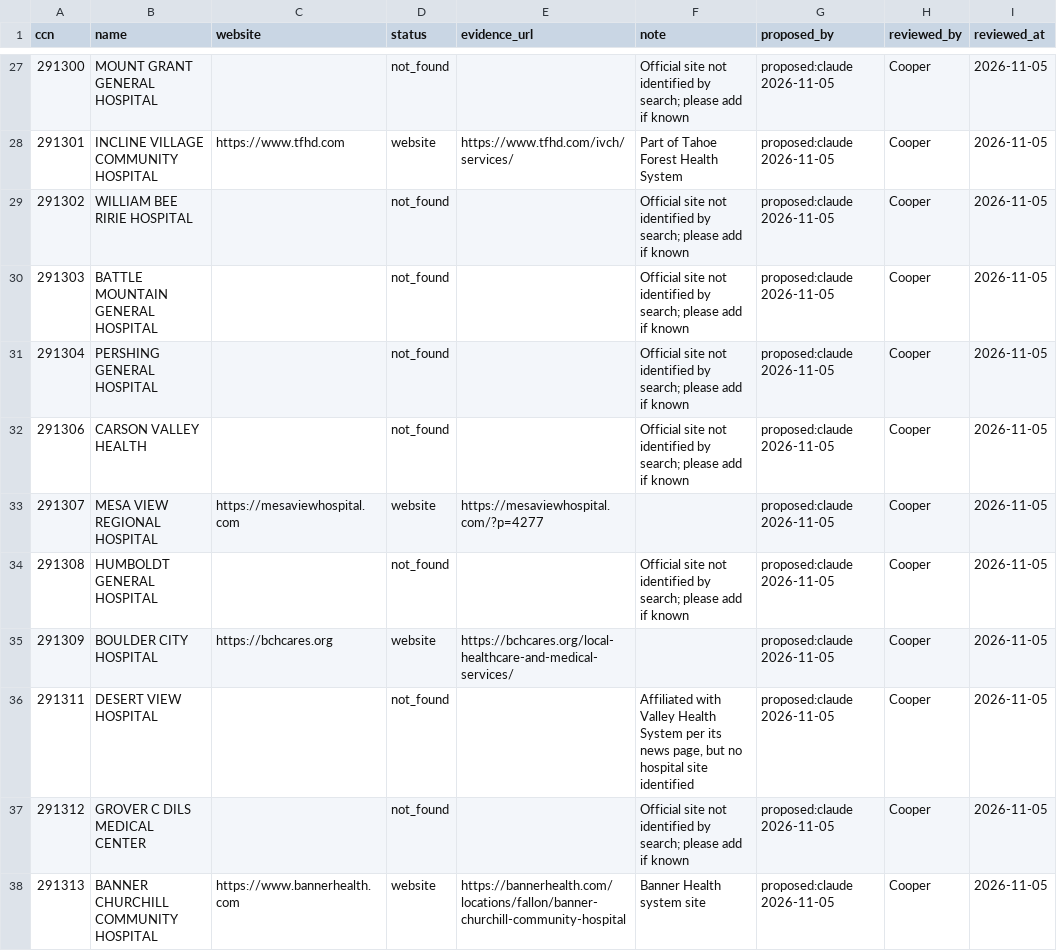
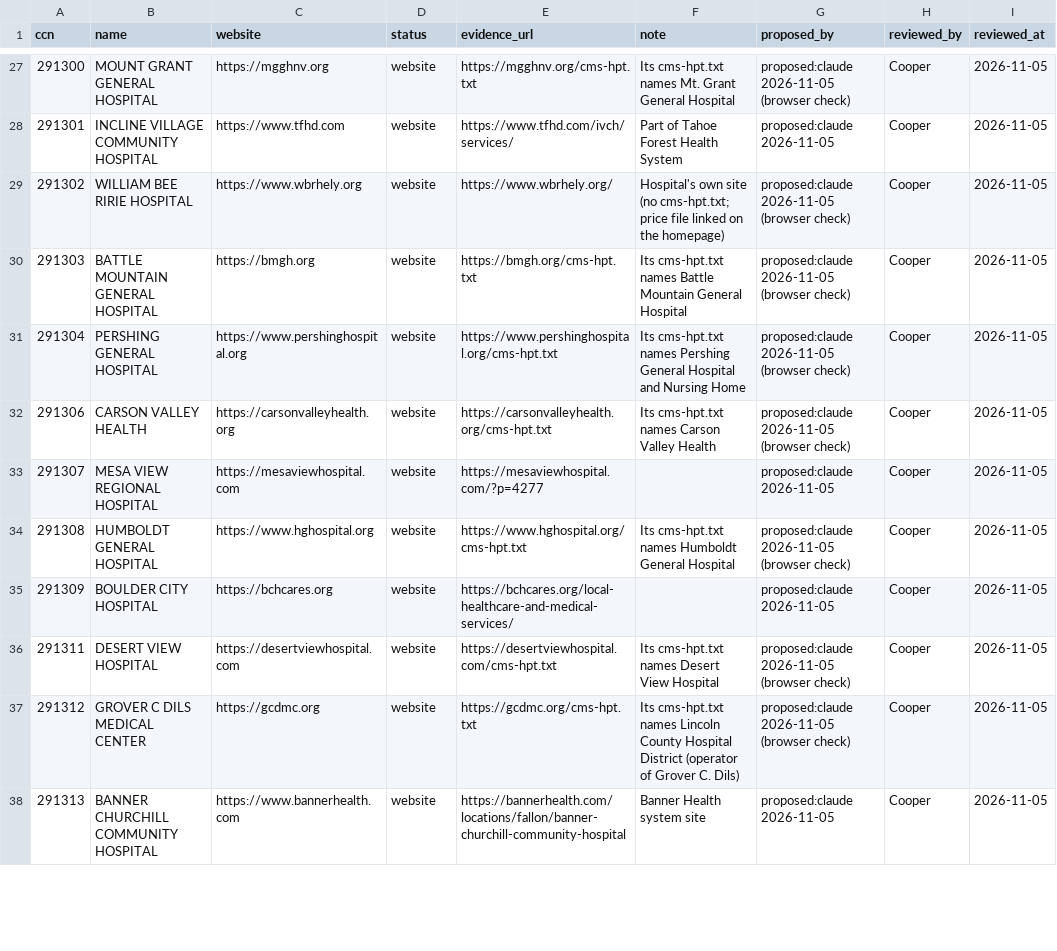
Before and after one commit to Cooper252/procedurescoutclaude, a CSV file: data/reference/facility_websites.csv, drawn as a sheet; only a part is shown, gaps mark what is left out; the diff covers the shown part only.

Commit message:
Approved websites and saved index copie

```diff
--- a/data/reference/facility_websites.csv
+++ b/data/reference/facility_websites.csv
@@ -27,12 +27,12 @@ ccn,name,website,status,evidence_url,note,proposed_by,reviewed_by,reviewed_at
-291300,MOUNT GRANT GENERAL HOSPITAL,,not_found,,Official site not identified by search; please add if known,proposed:claude 2026-11-05,Cooper,2026-11-05
+291300,MOUNT GRANT GENERAL HOSPITAL,https://mgghnv.org,website,https://mgghnv.org/cms-hpt.txt,Its cms-hpt.txt names Mt. Grant General Hospital,proposed:claude 2026-11-05 (browser check),Cooper,2026-11-05
 291301,INCLINE VILLAGE COMMUNITY HOSPITAL,https://www.tfhd.com,website,https://www.tfhd.com/ivch/services/,Part of Tahoe Forest Health System,proposed:claude 2026-11-05,Cooper,2026-11-05
-291302,WILLIAM BEE RIRIE HOSPITAL,,not_found,,Official site not identified by search; please add if known,proposed:claude 2026-11-05,Cooper,2026-11-05
-291303,BATTLE MOUNTAIN GENERAL HOSPITAL,,not_found,,Official site not identified by search; please add if known,proposed:claude 2026-11-05,Cooper,2026-11-05
-291304,PERSHING GENERAL HOSPITAL,,not_found,,Official site not identified by search; please add if known,proposed:claude 2026-11-05,Cooper,2026-11-05
-291306,CARSON VALLEY HEALTH,,not_found,,Official site not identified by search; please add if known,proposed:claude 2026-11-05,Cooper,2026-11-05
+291302,WILLIAM BEE RIRIE HOSPITAL,https://www.wbrhely.org,website,https://www.wbrhely.org/,Hospital's own site (no cms-hpt.txt; price file linked on the homepage),proposed:claude 2026-11-05 (browser check),Cooper,2026-11-05
+291303,BATTLE MOUNTAIN GENERAL HOSPITAL,https://bmgh.org,website,https://bmgh.org/cms-hpt.txt,Its cms-hpt.txt names Battle Mountain General Hospital,proposed:claude 2026-11-05 (browser check),Cooper,2026-11-05
+291304,PERSHING GENERAL HOSPITAL,https://www.pershinghospital.org,website,https://www.pershinghospital.org/cms-hpt.txt,Its cms-hpt.txt names Pershing General Hospital and Nursing Home,proposed:claude 2026-11-05 (browser check),Cooper,2026-11-05
+291306,CARSON VALLEY HEALTH,https://carsonvalleyhealth.org,website,https://carsonvalleyhealth.org/cms-hpt.txt,Its cms-hpt.txt names Carson Valley Health,proposed:claude 2026-11-05 (browser check),Cooper,2026-11-05
 291307,MESA VIEW REGIONAL HOSPITAL,https://mesaviewhospital.com,website,https://mesaviewhospital.com/?p=4277,,proposed:claude 2026-11-05,Cooper,2026-11-05
-291308,HUMBOLDT GENERAL HOSPITAL,,not_found,,Official site not identified by search; please add if known,proposed:claude 2026-11-05,Cooper,2026-11-05
+291308,HUMBOLDT GENERAL HOSPITAL,https://www.hghospital.org,website,https://www.hghospital.org/cms-hpt.txt,Its cms-hpt.txt names Humboldt General Hospital,proposed:claude 2026-11-05 (browser check),Cooper,2026-11-05
 291309,BOULDER CITY HOSPITAL,https://bchcares.org,website,https://bchcares.org/local-healthcare-and-medical-services/,,proposed:claude 2026-11-05,Cooper,2026-11-05
-291311,DESERT VIEW HOSPITAL,,not_found,,"Affiliated with Valley Health System per its news page, but no hospital site identified",proposed:claude 2026-11-05,Cooper,2026-11-05
-291312,GROVER C DILS MEDICAL CENTER,,not_found,,Official site not identified by search; please add if known,proposed:claude 2026-11-05,Cooper,2026-11-05
+291311,DESERT VIEW HOSPITAL,https://desertviewhospital.com,website,https://desertviewhospital.com/cms-hpt.txt,Its cms-hpt.txt names Desert View Hospital,proposed:claude 2026-11-05 (browser check),Cooper,2026-11-05
+291312,GROVER C DILS MEDICAL CENTER,https://gcdmc.org,website,https://gcdmc.org/cms-hpt.txt,Its cms-hpt.txt names Lincoln County Hospital District (operator of Grover C. Dils),proposed:claude 2026-11-05 (browser check),Cooper,2026-11-05
 291313,BANNER CHURCHILL COMMUNITY HOSPITAL,https://www.bannerhealth.com,website,https://bannerhealth.com/locations/fallon/banner-churchill-community-hospital,Banner Health system site,proposed:claude 2026-11-05,Cooper,2026-11-05
```
Also changed, not shown: 61 edited cells elsewhere in this file, 33 other files.
